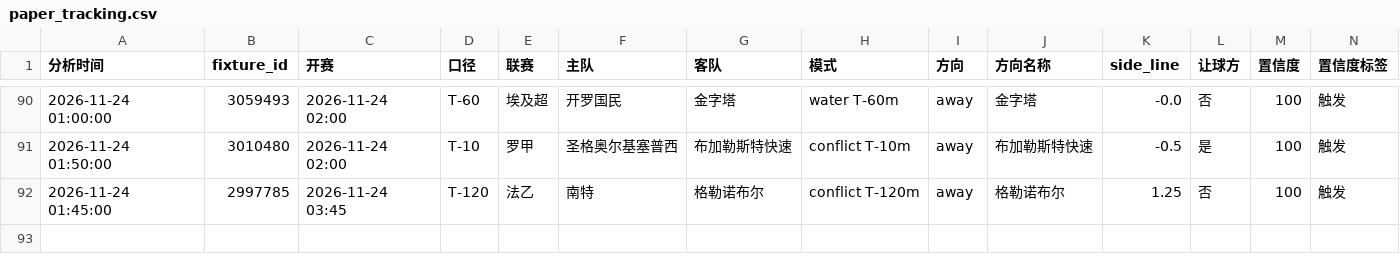
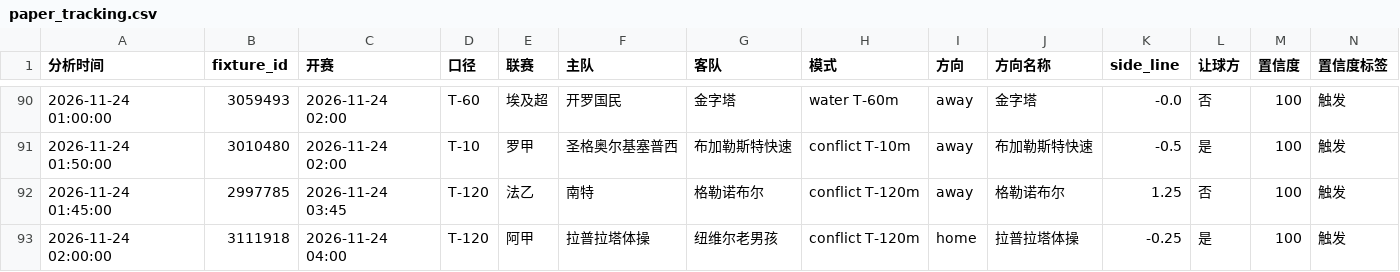
Before and after one commit to housan321/football-rule-engine, a CSV file: tracking/paper_tracking.csv, drawn as a sheet; only a part is shown, gaps mark what is left out; rows hold the shown columns only; the diff names each change by its address in the sheet, - before the commit and + after, or states it on an @@ line.

```diff
--- a/tracking/paper_tracking.csv
+++ b/tracking/paper_tracking.csv
+row 93: 2026-11-24 02:00:00 | 3111918 | 2026-11-24 04:00 | T-120 | 阿甲 | 拉普拉塔体操 | 纽维尔老男孩 | conflict T-120m | home | 拉普拉塔体操 | -0.25 | 是 | 100 | 触发
```
Also changed, not shown: 1 other file.
